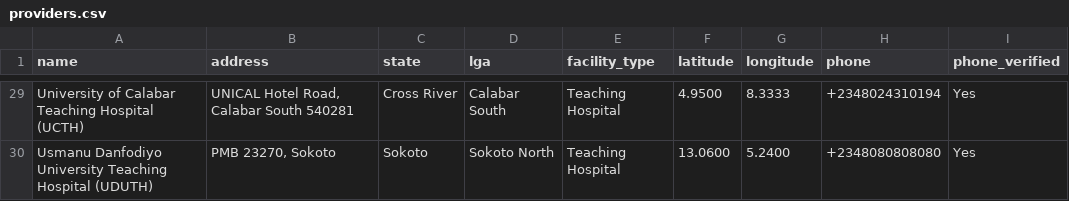
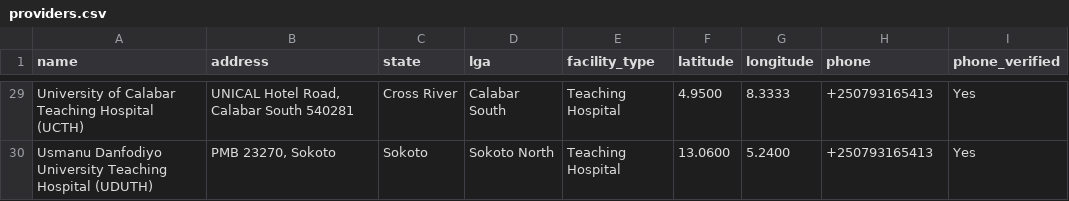
Before and after one commit to Pam-Pam29/WEMA-Women-s-Emergency-Medical-AI, a CSV file: data/providers.csv, drawn as a sheet; only a part is shown, gaps mark what is left out; the diff covers the shown part only; the diff names each change by its address in the sheet, - before the commit and + after, or states it on an @@ line.

```diff
--- a/data/providers.csv
+++ b/data/providers.csv
-H29 (phone): +2348024310194
+H29 (phone): +250793165413
-H30 (phone): +2348080808080
+H30 (phone): +250793165413
```
Also changed, not shown: 27 edited cells elsewhere in this file, 15 other files.
